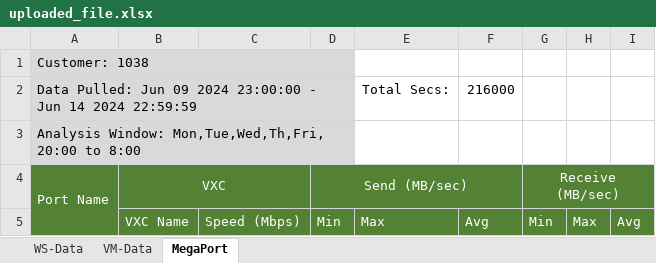
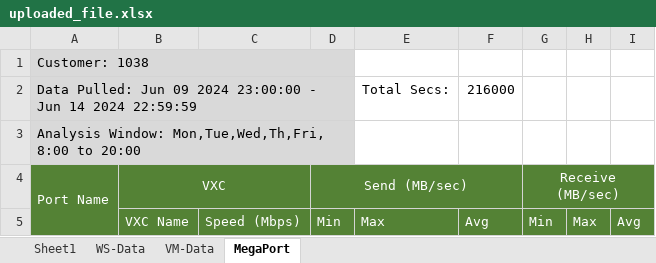
Before and after one commit to marthacj/HP_Sus_Sys_3, an Excel workbook: data/uploaded_excel_files/uploaded_file.xlsx, sheet MegaPort, drawn as a sheet; values as stored, in another font and other column widths than the file's, no borders; the diff names each change by its address in the sheet, - before the commit and + after, or states it on an @@ line.

```diff
--- a/data/uploaded_excel_files/uploaded_file.xlsx (sheet MegaPort)
+++ b/data/uploaded_excel_files/uploaded_file.xlsx (sheet MegaPort)
+sheet tab: Sheet1
-A3: …Window: Mon,Tue,Wed,Th,Fri, 20:00 to 8:00
+A3: …Window: Mon,Tue,Wed,Th,Fri, 8:00 to 20:00
```
Also changed, not shown: sheet WS-Data, sheet VM-Data, 5 other files.
